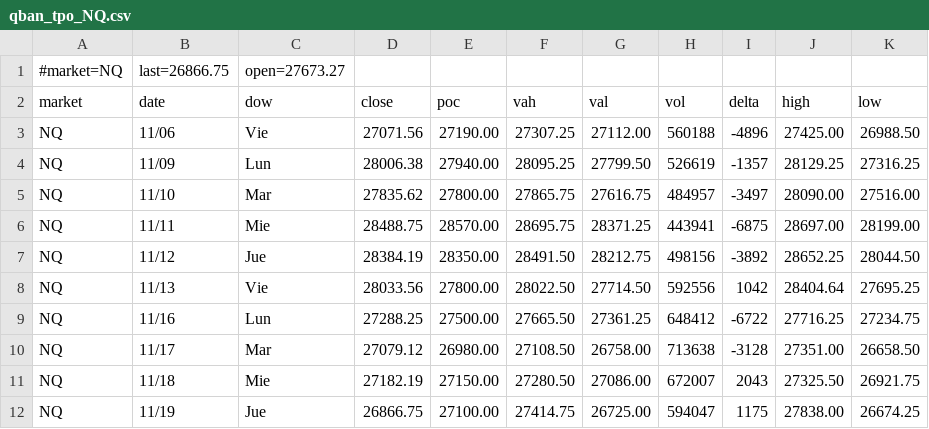
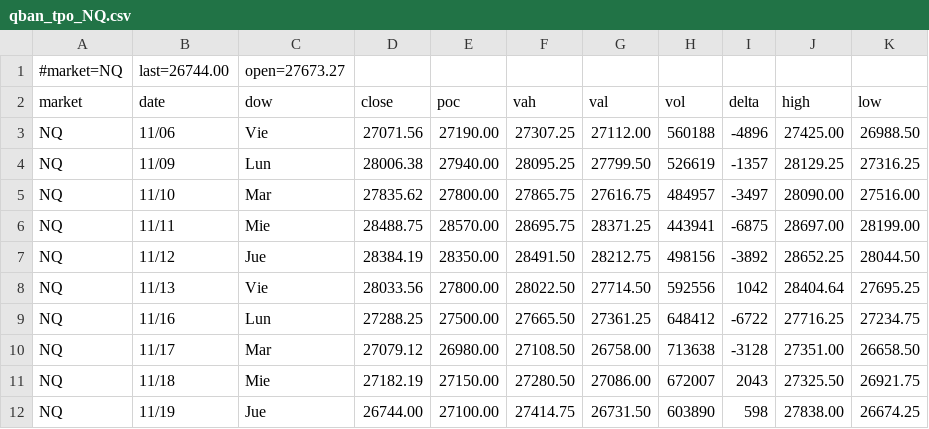
Before and after one commit to AleCuba90/qban-snap, a CSV file: qban_tpo_NQ.csv, drawn as a sheet.

```diff
--- a/qban_tpo_NQ.csv
+++ b/qban_tpo_NQ.csv
@@ -1,2 +1,2 @@
-#market=NQ,last=26866.75,open=27673.27
+#market=NQ,last=26744.00,open=27673.27
 market,date,dow,close,poc,vah,val,vol,delta,high,low
@@ -11,2 +11,2 @@ NQ,11/17,Mar,27079.12,26980.00,27108.50,26758.00,713638,-3128,27351.00,26658.50
 NQ,11/18,Mie,27182.19,27150.00,27280.50,27086.00,672007,2043,27325.50,26921.75
-NQ,11/19,Jue,26866.75,27100.00,27414.75,26725.00,594047,1175,27838.00,26674.25
+NQ,11/19,Jue,26744.00,27100.00,27414.75,26731.50,603890,598,27838.00,26674.25
```
Also changed, not shown: levels_ES_D.csv, levels_ES_FS.csv, 16 other files.
